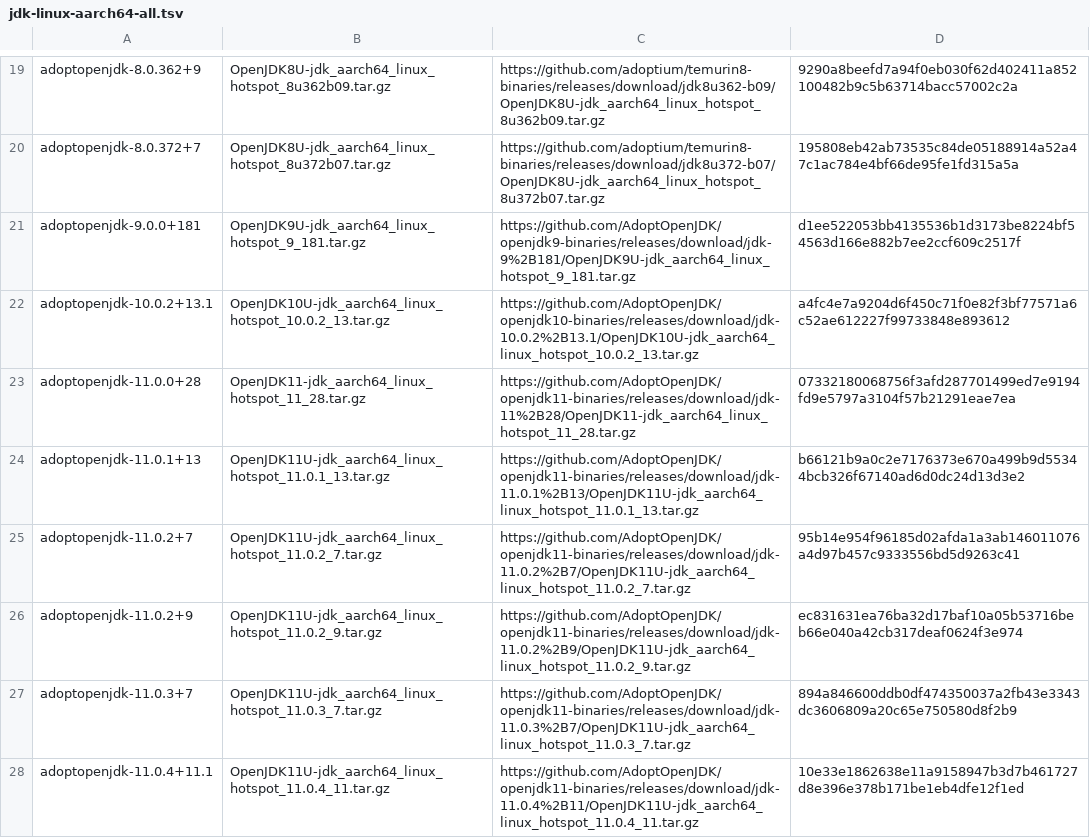
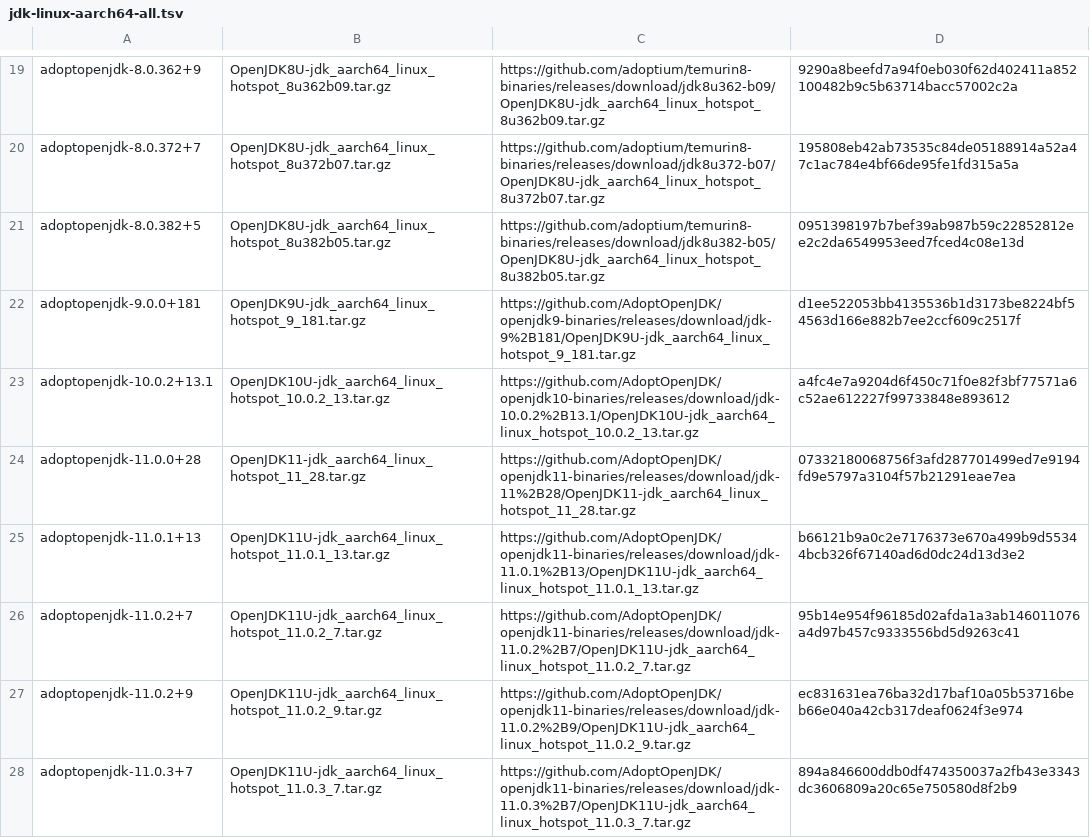
Before and after one commit to mise-plugins/rtx-java, a TSV file: data/jdk-linux-aarch64-all.tsv, drawn as a sheet; only a part is shown, gaps mark what is left out; the shorter side is filled out with more unchanged rows; the diff covers the shown part only; the diff names each change by its address in the sheet, - before the commit and + after, or states it on an @@ line.

```diff
--- a/data/jdk-linux-aarch64-all.tsv
+++ b/data/jdk-linux-aarch64-all.tsv
+row 21: adoptopenjdk-8.0.382+5 | OpenJDK8U-jdk_aarch64_linux_hotspot_8u382b05.tar.gz | https://github.com/adoptium/temurin8-binaries/releases/download/jdk8u382-b05/OpenJDK8U-jdk_aarch64_linux_hotspot_8u382b05.tar.gz | 0951398197b7bef39ab987b59c22852812ee2c2da6549953eed7fced4c08e13d
```
Also changed, not shown: 7 added rows elsewhere in this file, data/jdk-linux-aarch64-ga.tsv, data/jdk-linux-x86_64-ga.tsv, 16 other files.
